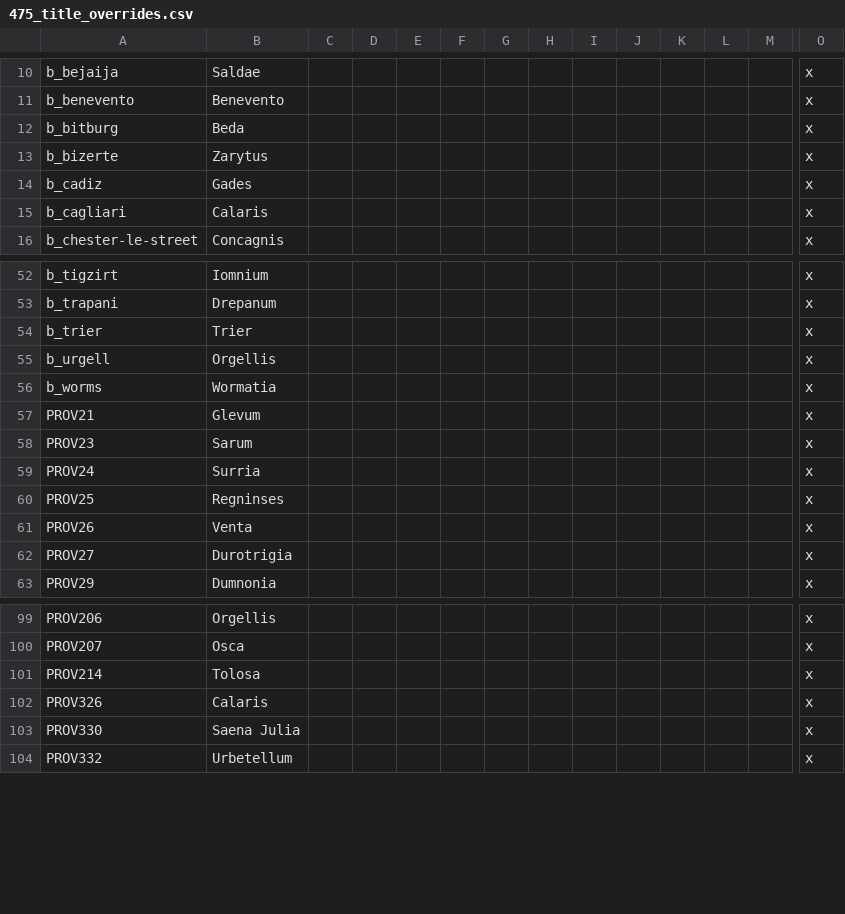
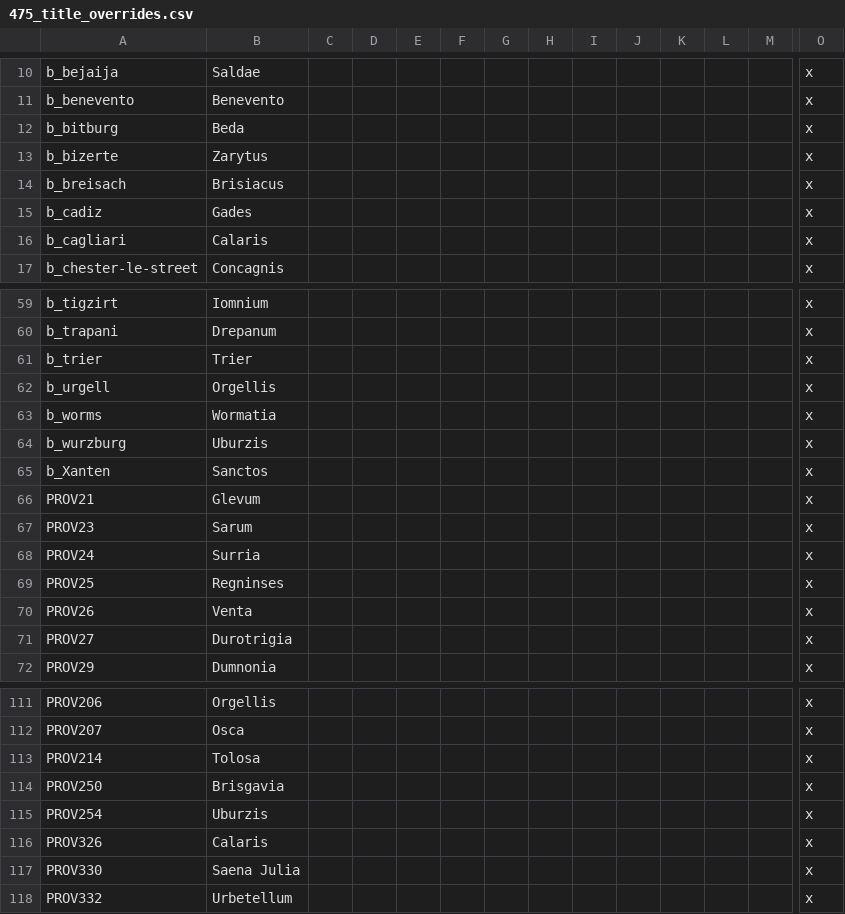
Before and after one commit to Ofaloaf/RomeMustDie, a CSV file: RomeMustDie/localisation/475_title_overrides.csv, drawn as a sheet; only a part is shown, gaps mark what is left out; rows hold the shown columns only; the diff covers the shown part only; the diff names each change by its address in the sheet, - before the commit and + after, or states it on an @@ line.

```diff
--- a/RomeMustDie/localisation/475_title_overrides.csv
+++ b/RomeMustDie/localisation/475_title_overrides.csv
+row 14: b_breisach | Brisiacus |  |  |  |  |  |  |  |  |  |  |  | x
+row 64: b_wurzburg | Uburzis |  |  |  |  |  |  |  |  |  |  |  | x
+row 65: b_Xanten | Sanctos |  |  |  |  |  |  |  |  |  |  |  | x
+row 114: PROV250 | Brisgavia |  |  |  |  |  |  |  |  |  |  |  | x
+row 115: PROV254 | Uburzis |  |  |  |  |  |  |  |  |  |  |  | x
```
Also changed, not shown: 9 added rows elsewhere in this file, RomeMustDie/localisation/Rome_titles.csv, 39 other files.
